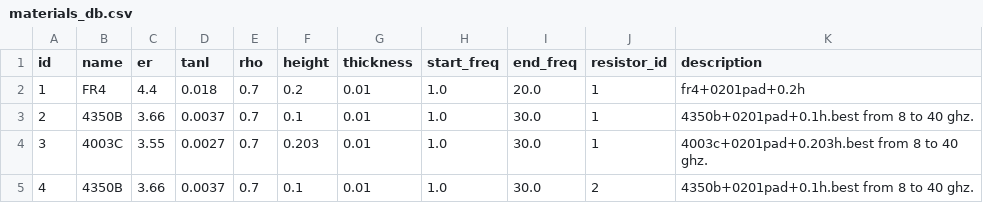
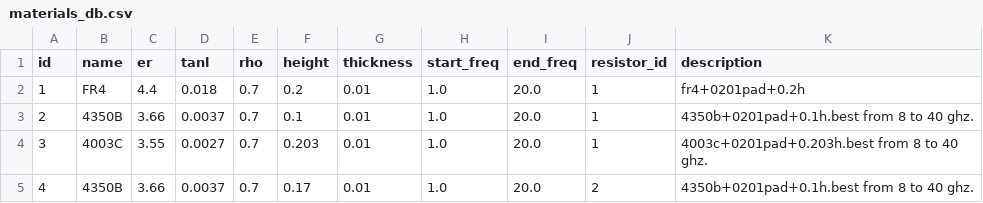
Before and after one commit to Friziepop/AutoWill, a CSV file: materials/materials_db.csv, drawn as a sheet.

```diff
--- a/materials/materials_db.csv
+++ b/materials/materials_db.csv
@@ -2,4 +2,4 @@ id,name,er,tanl,rho,height,thickness,start_freq,end_freq,resistor_id,description
 1,FR4,4.4,0.018,0.7,0.2,0.01,1.0,20.0,1,fr4+0201pad+0.2h
-2,4350B,3.66,0.0037,0.7,0.1,0.01,1.0,30.0,1,4350b+0201pad+0.1h.best from 8 to 40 ghz.
-3,4003C,3.55,0.0027,0.7,0.203,0.01,1.0,30.0,1,4003c+0201pad+0.203h.best from 8 to 40 ghz.
-4,4350B,3.66,0.0037,0.7,0.1,0.01,1.0,30.0,2,4350b+0201pad+0.1h.best from 8 to 40 ghz.
+2,4350B,3.66,0.0037,0.7,0.1,0.01,1.0,20.0,1,4350b+0201pad+0.1h.best from 8 to 40 ghz.
+3,4003C,3.55,0.0027,0.7,0.203,0.01,1.0,20.0,1,4003c+0201pad+0.203h.best from 8 to 40 ghz.
+4,4350B,3.66,0.0037,0.7,0.17,0.01,1.0,20.0,2,4350b+0201pad+0.1h.best from 8 to 40 ghz.
```
Also changed, not shown: 3 other files.
